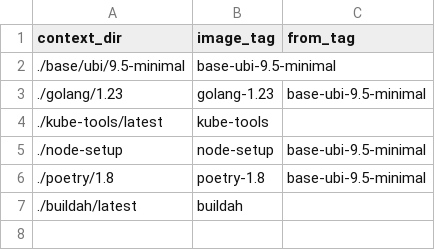
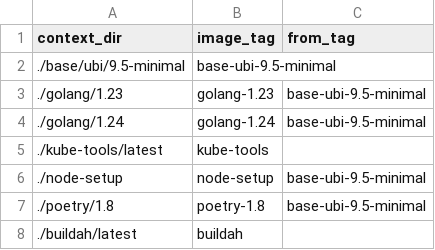
Before and after one commit to scylladb/scylla-operator-images, a CSV file: image-spec.csv, drawn as a sheet; the diff names each change by its address in the sheet, - before the commit and + after, or states it on an @@ line.

```diff
--- a/image-spec.csv
+++ b/image-spec.csv
+row 4: ./golang/1.24 | golang-1.24 | base-ubi-9.5-minimal
```
Also changed, not shown: 6 other files.
